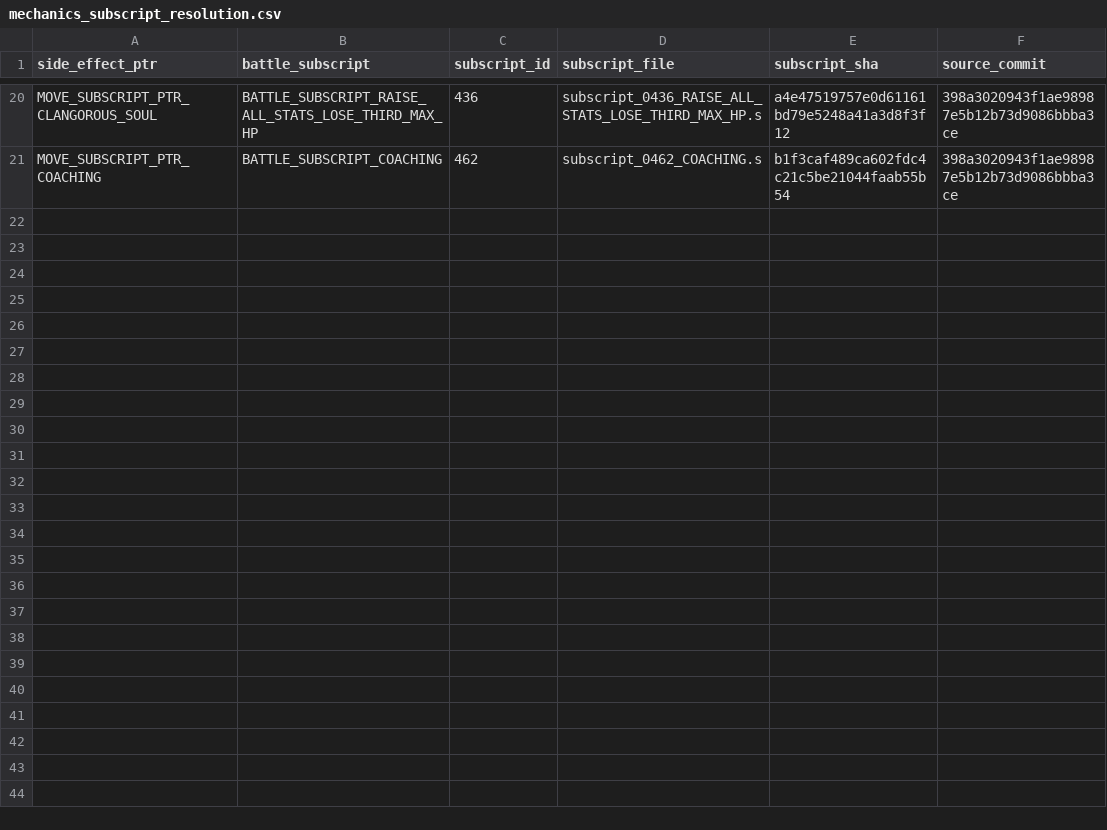
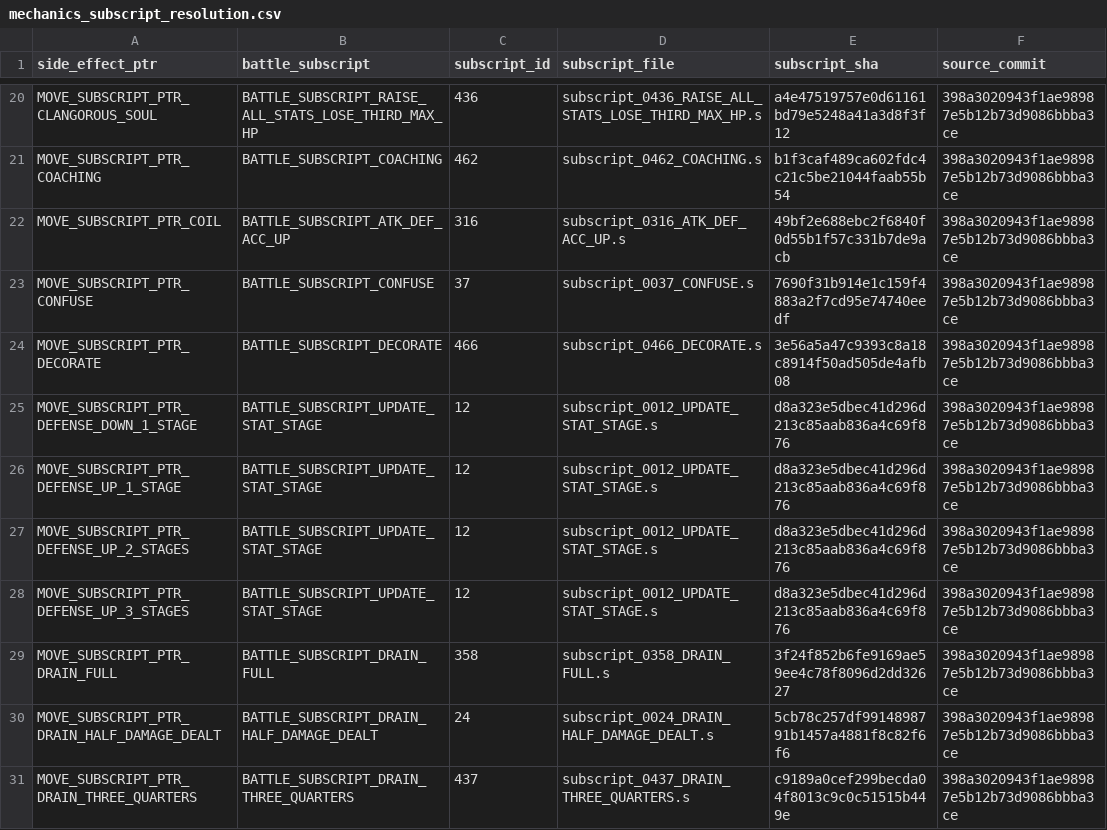
Before and after one commit to lionsprideemb-tech/Pokemon-moves, a CSV file: manifests/mechanics_subscript_resolution.csv, drawn as a sheet; only a part is shown, gaps mark what is left out; the diff names each change by its address in the sheet, - before the commit and + after, or states it on an @@ line.

Commit message:
Phase F3: resolve side-effect subscripts batch 3

```diff
--- a/manifests/mechanics_subscript_resolution.csv
+++ b/manifests/mechanics_subscript_resolution.csv
+row 22: MOVE_SUBSCRIPT_PTR_COIL | BATTLE_SUBSCRIPT_ATK_DEF_ACC_UP | 316 | subscript_0316_ATK_DEF_ACC_UP.s | 49bf2e688ebc2f6840f0d55b1f57c331b7de9acb | 398a3020943f1ae98987e5b12b73d9086bbba3ce
+row 23: MOVE_SUBSCRIPT_PTR_CONFUSE | BATTLE_SUBSCRIPT_CONFUSE | 37 | subscript_0037_CONFUSE.s | 7690f31b914e1c159f4883a2f7cd95e74740eedf | 398a3020943f1ae98987e5b12b73d9086bbba3ce
+row 24: MOVE_SUBSCRIPT_PTR_DECORATE | BATTLE_SUBSCRIPT_DECORATE | 466 | subscript_0466_DECORATE.s | 3e56a5a47c9393c8a18c8914f50ad505de4afb08 | 398a3020943f1ae98987e5b12b73d9086bbba3ce
+row 25: MOVE_SUBSCRIPT_PTR_DEFENSE_DOWN_1_STAGE | BATTLE_SUBSCRIPT_UPDATE_STAT_STAGE | 12 | subscript_0012_UPDATE_STAT_STAGE.s | d8a323e5dbec41d296d213c85aab836a4c69f876 | 398a3020943f1ae98987e5b12b73d9086bbba3ce
+row 26: MOVE_SUBSCRIPT_PTR_DEFENSE_UP_1_STAGE | BATTLE_SUBSCRIPT_UPDATE_STAT_STAGE | 12 | subscript_0012_UPDATE_STAT_STAGE.s | d8a323e5dbec41d296d213c85aab836a4c69f876 | 398a3020943f1ae98987e5b12b73d9086bbba3ce
+row 27: MOVE_SUBSCRIPT_PTR_DEFENSE_UP_2_STAGES | BATTLE_SUBSCRIPT_UPDATE_STAT_STAGE | 12 | subscript_0012_UPDATE_STAT_STAGE.s | d8a323e5dbec41d296d213c85aab836a4c69f876 | 398a3020943f1ae98987e5b12b73d9086bbba3ce
+row 28: MOVE_SUBSCRIPT_PTR_DEFENSE_UP_3_STAGES | BATTLE_SUBSCRIPT_UPDATE_STAT_STAGE | 12 | subscript_0012_UPDATE_STAT_STAGE.s | d8a323e5dbec41d296d213c85aab836a4c69f876 | 398a3020943f1ae98987e5b12b73d9086bbba3ce
+row 29: MOVE_SUBSCRIPT_PTR_DRAIN_FULL | BATTLE_SUBSCRIPT_DRAIN_FULL | 358 | subscript_0358_DRAIN_FULL.s | 3f24f852b6fe9169ae59ee4c78f8096d2dd32627 | 398a3020943f1ae98987e5b12b73d9086bbba3ce
+row 30: MOVE_SUBSCRIPT_PTR_DRAIN_HALF_DAMAGE_DEALT | BATTLE_SUBSCRIPT_DRAIN_HALF_DAMAGE_DEALT | 24 | subscript_0024_DRAIN_HALF_DAMAGE_DEALT.s | 5cb78c257df9914898791b1457a4881f8c82f6f6 | 398a3020943f1ae98987e5b12b73d9086bbba3ce
+row 31: MOVE_SUBSCRIPT_PTR_DRAIN_THREE_QUARTERS | BATTLE_SUBSCRIPT_DRAIN_THREE_QUARTERS | 437 | subscript_0437_DRAIN_THREE_QUARTERS.s | c9189a0cef299becda04f8013c9c0c51515b449e | 398a3020943f1ae98987e5b12b73d9086bbba3ce
```
Also changed, not shown: 8 other files.
